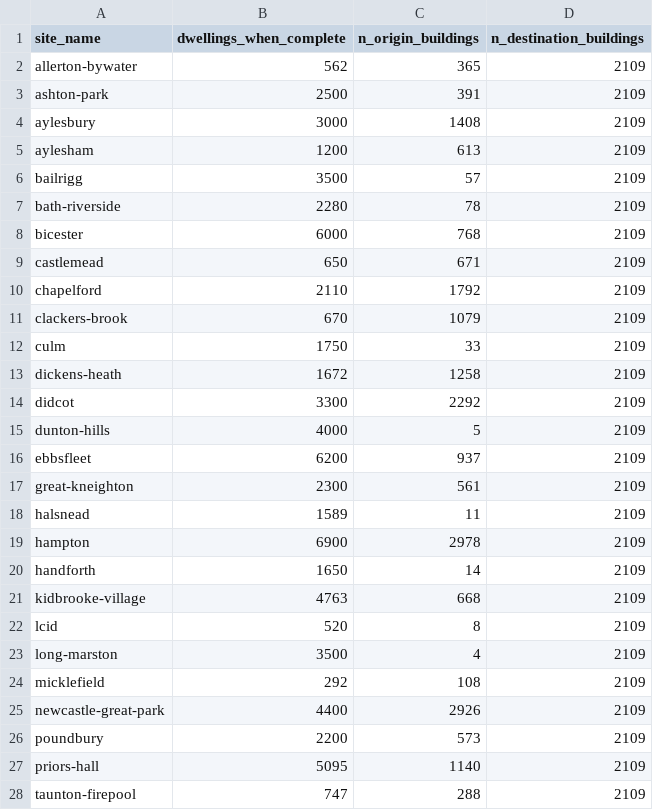
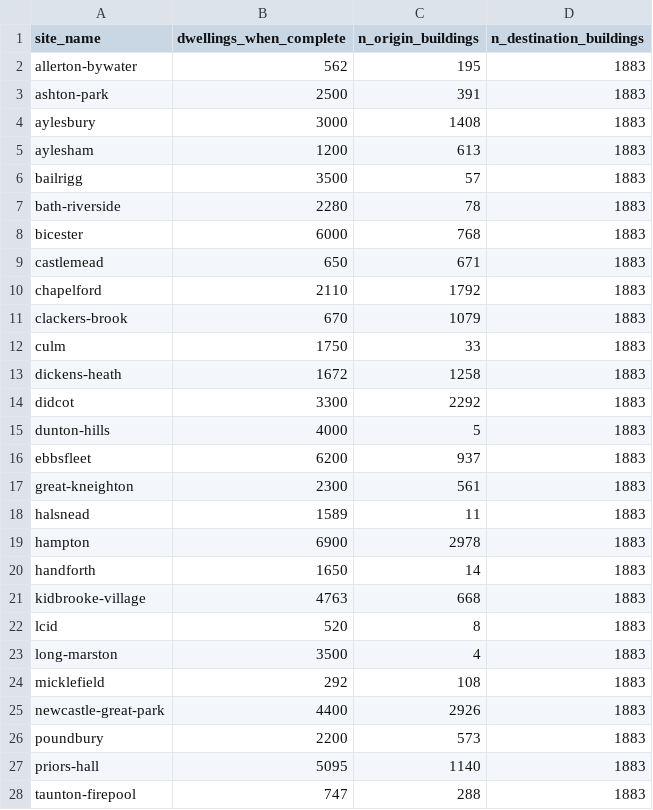
Before and after one commit to cyipt/actdev, a CSV file: data-small/sites_df_abstr.csv, drawn as a sheet; only a part is shown; the diff covers the shown part only.

Commit message:
Update abstreet data - improve #117

```diff
--- a/data-small/sites_df_abstr.csv
+++ b/data-small/sites_df_abstr.csv
@@ -1,28 +1,28 @@
 site_name,dwellings_when_complete,n_origin_buildings,n_destination_buildings
-allerton-bywater,562,365,2109
-ashton-park,2500,391,2109
-aylesbury,3000,1408,2109
-aylesham,1200,613,2109
-bailrigg,3500,57,2109
-bath-riverside,2280,78,2109
-bicester,6000,768,2109
-castlemead,650,671,2109
-chapelford,2110,1792,2109
-clackers-brook,670,1079,2109
-culm,1750,33,2109
-dickens-heath,1672,1258,2109
-didcot,3300,2292,2109
-dunton-hills,4000,5,2109
-ebbsfleet,6200,937,2109
-great-kneighton,2300,561,2109
-halsnead,1589,11,2109
-hampton,6900,2978,2109
-handforth,1650,14,2109
-kidbrooke-village,4763,668,2109
-lcid,520,8,2109
-long-marston,3500,4,2109
-micklefield,292,108,2109
-newcastle-great-park,4400,2926,2109
-poundbury,2200,573,2109
-priors-hall,5095,1140,2109
-taunton-firepool,747,288,2109
+allerton-bywater,562,195,1883
+ashton-park,2500,391,1883
+aylesbury,3000,1408,1883
+aylesham,1200,613,1883
+bailrigg,3500,57,1883
+bath-riverside,2280,78,1883
+bicester,6000,768,1883
+castlemead,650,671,1883
+chapelford,2110,1792,1883
+clackers-brook,670,1079,1883
+culm,1750,33,1883
+dickens-heath,1672,1258,1883
+didcot,3300,2292,1883
+dunton-hills,4000,5,1883
+ebbsfleet,6200,937,1883
+great-kneighton,2300,561,1883
+halsnead,1589,11,1883
+hampton,6900,2978,1883
+handforth,1650,14,1883
+kidbrooke-village,4763,668,1883
+lcid,520,8,1883
+long-marston,3500,4,1883
+micklefield,292,108,1883
+newcastle-great-park,4400,2926,1883
+poundbury,2200,573,1883
+priors-hall,5095,1140,1883
+taunton-firepool,747,288,1883
```
Also changed, not shown: 8 edited cells elsewhere in this file, 11 other files.
